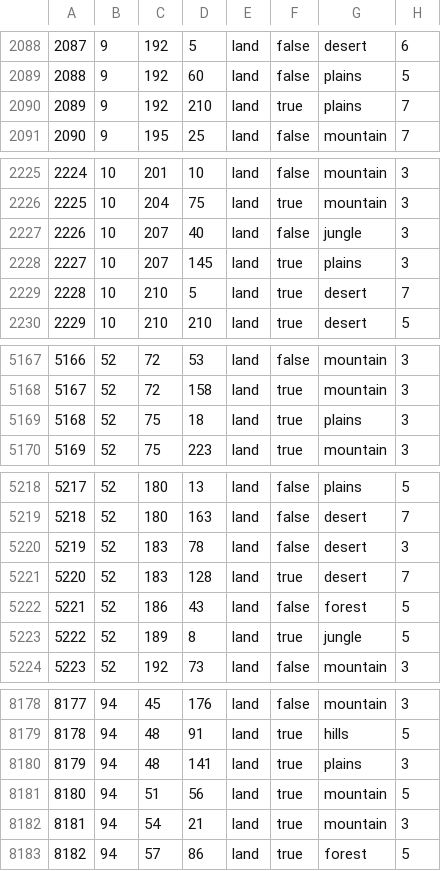
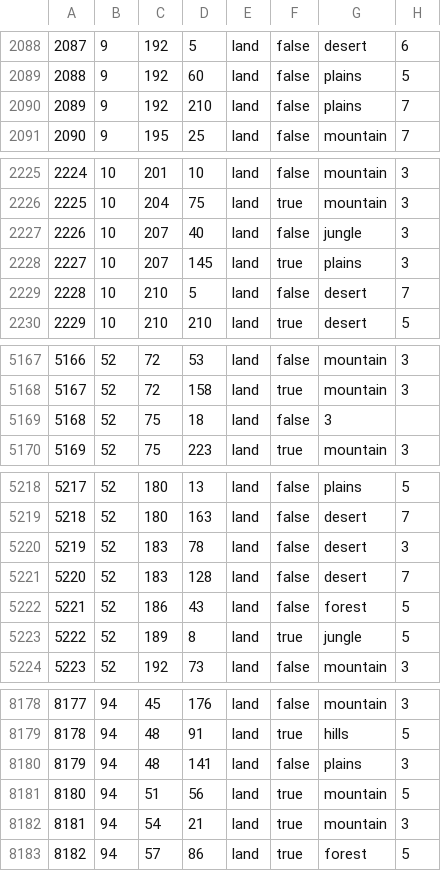
Before and after one commit to ThatMisterJay/MisterJayPFU, a CSV file: map/definition.csv, drawn as a sheet; only a part is shown, gaps mark what is left out; the diff covers the shown part only.

Commit message:
Fixed naval provinces in iraq

```diff
--- a/map/definition.csv
+++ b/map/definition.csv
@@ -2089,3 +2089,3 @@
 2088;9;192;60;land;false;plains;5
-2089;9;192;210;land;true;plains;7
+2089;9;192;210;land;false;plains;7
 2090;9;195;25;land;false;mountain;7
@@ -2228,3 +2228,3 @@
 2227;10;207;145;land;true;plains;3
-2228;10;210;5;land;true;desert;7
+2228;10;210;5;land;false;desert;7
 2229;10;210;210;land;true;desert;5
@@ -5168,3 +5168,3 @@
 5167;52;72;158;land;true;mountain;3
-5168;52;75;18;land;true;plains;3
+5168;52;75;18;land;false;3
 5169;52;75;223;land;true;mountain;3
@@ -5220,3 +5220,3 @@
 5219;52;183;78;land;false;desert;3
-5220;52;183;128;land;true;desert;7
+5220;52;183;128;land;false;desert;7
 5221;52;186;43;land;false;forest;5
@@ -8179,3 +8179,3 @@
 8178;94;48;91;land;true;hills;5
-8179;94;48;141;land;true;plains;3
+8179;94;48;141;land;false;plains;3
 8180;94;51;56;land;true;mountain;5
```
Also changed, not shown: 5 edited cells elsewhere in this file.
